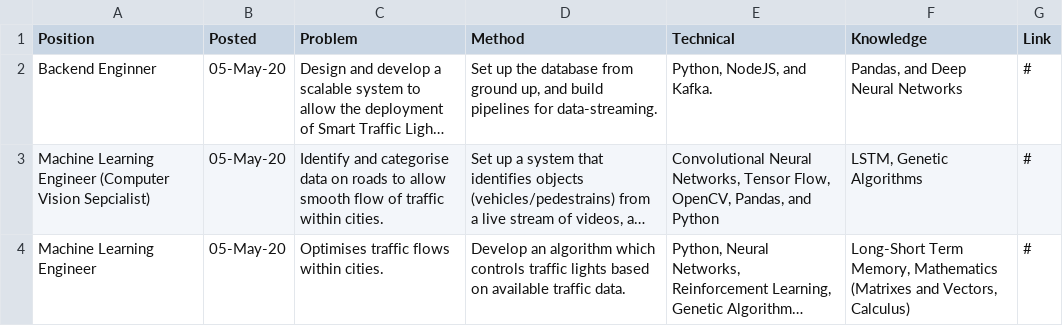
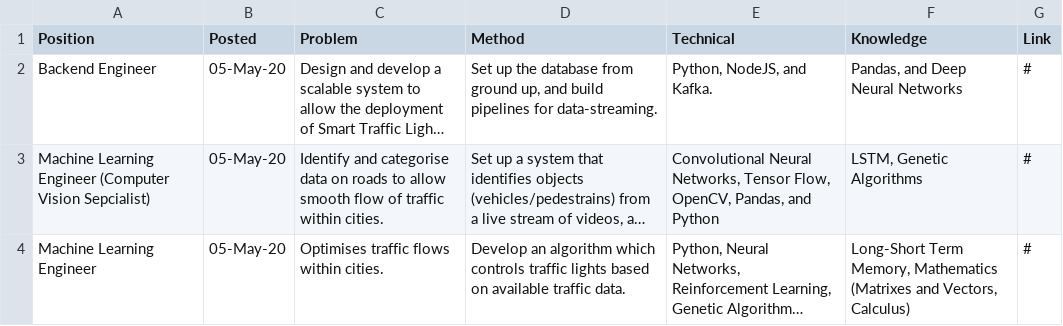
Before and after one commit to AbhinavThukral97/Beltech, a CSV file: careers/careers.csv, drawn as a sheet; long unchanged cells end in …; the diff names each change by its address in the sheet, - before the commit and + after, or states it on an @@ line.

Commit message:
Update careers.csv

```diff
--- a/careers/careers.csv
+++ b/careers/careers.csv
-A2 (Position): Backend Enginner
+A2 (Position): Backend Engineer
```
